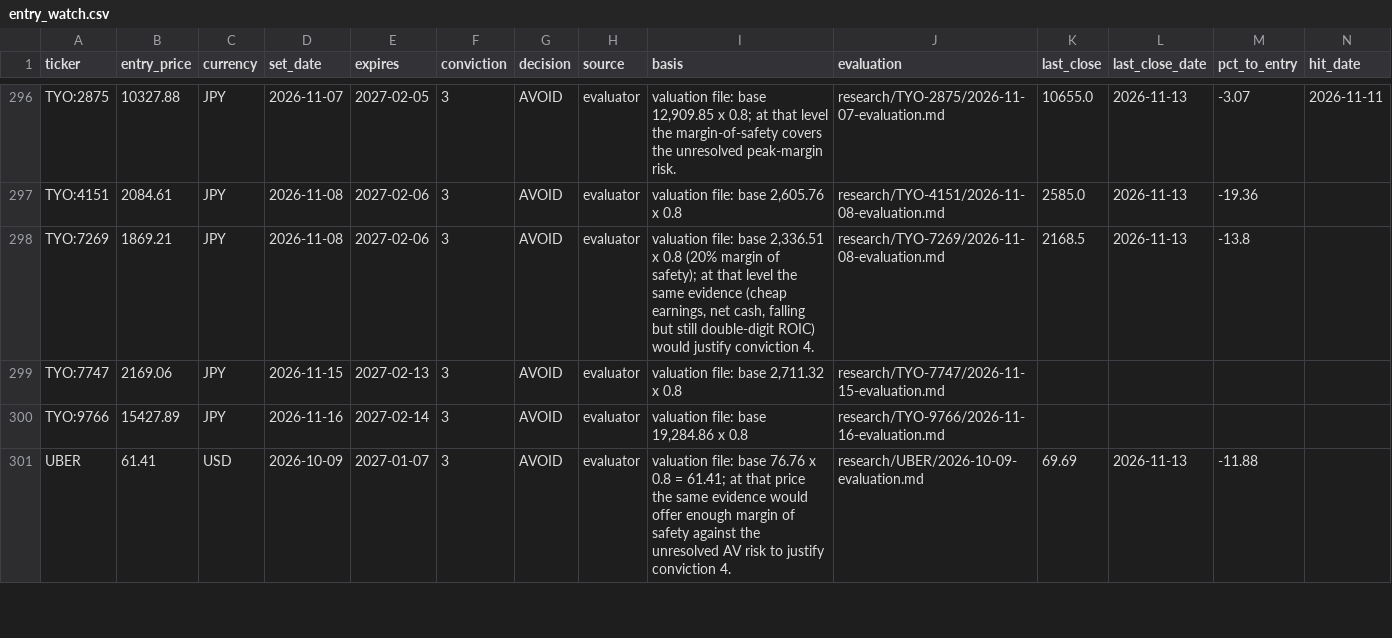
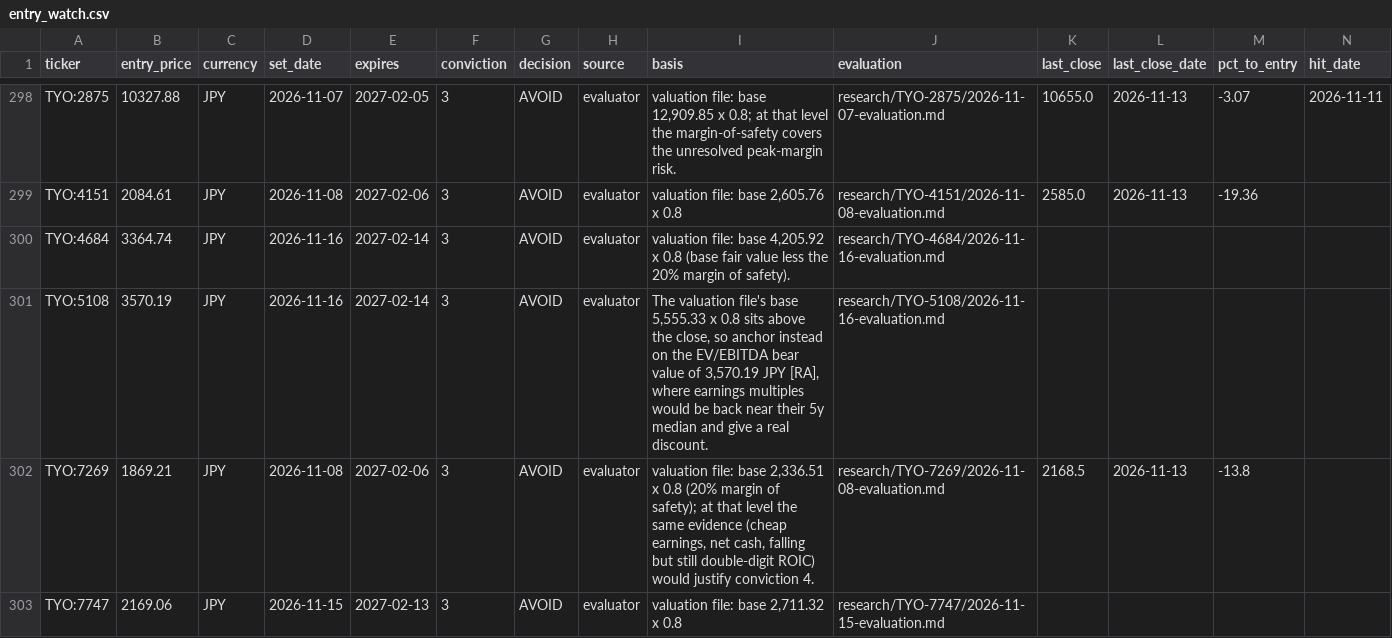
Before and after one commit to oskarajaspinall-cell/paper-portfolio, a CSV file: portfolio/entry_watch.csv, drawn as a sheet; only a part is shown, gaps mark what is left out; the shorter side is filled out with more unchanged rows; rows hold the shown columns only; the diff covers the shown part only; the diff names each change by its address in the sheet, - before the commit and + after, or states it on an @@ line.

```diff
--- a/portfolio/entry_watch.csv
+++ b/portfolio/entry_watch.csv
+row 300: TYO:4684 | 3364.74 | JPY | 2026-11-16 | 2027-02-14 | 3 | AVOID | evaluator | valuation file: base 4,205.92 x 0.8 (base fair value less the 20% margin of safety). | research/TYO-4684/2026-11-16-evaluation.md
+row 301: TYO:5108 | 3570.19 | JPY | 2026-11-16 | 2027-02-14 | 3 | AVOID | evaluator | The valuation file's base 5,555.33 x 0.8 sits above the close, so anchor instead on the EV/EBITDA bear value of 3,570.19 JPY [RA], where earnings multiples would be back near their 5y median and give a real discount. | research/TYO-5108/2026-11-16-evaluation.md
```
Also changed, not shown: 3 added rows elsewhere in this file, portfolio/decisions.csv, reports/prescreen/2026-11-16.csv, 48 other files.
